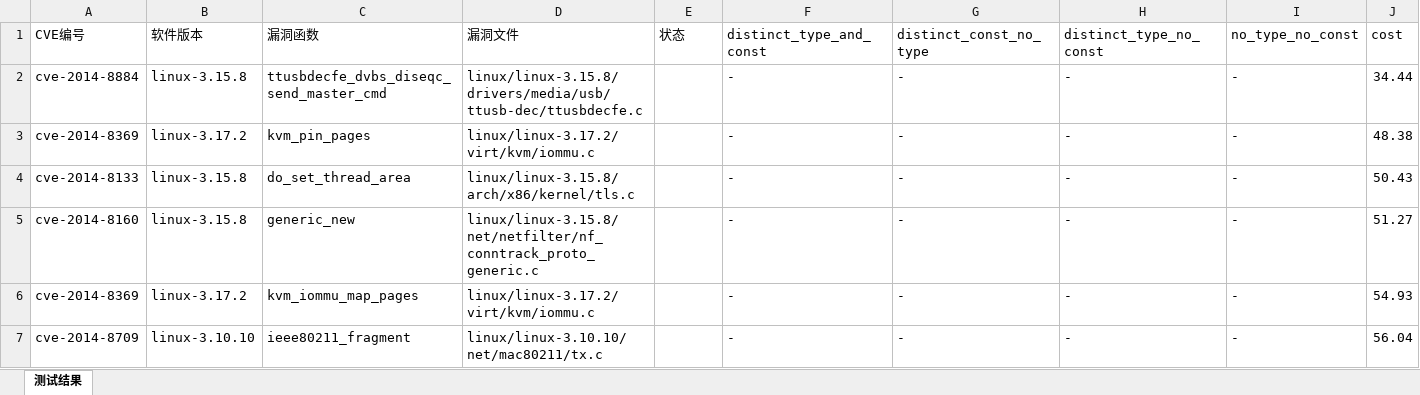
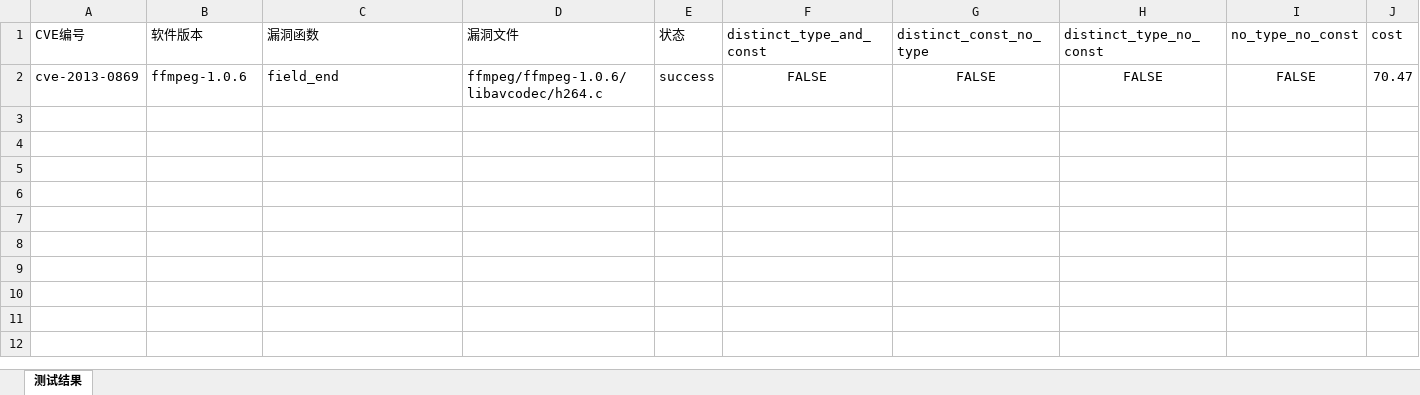
Before and after one commit to bertcug/ast_test, an Excel workbook: result.xlsx, sheet 测试结果, drawn as a sheet; values as stored, in another font and other column widths than the file's, no borders; removed rows and columns are numbered as before the commit, all else as after; the diff names each change by its address in the sheet, - before the commit and + after, or states it on an @@ line.

```diff
--- a/result.xlsx (sheet 测试结果)
+++ b/result.xlsx (sheet 测试结果)
-row 2: cve-2014-8884 | linux-3.15.8 | ttusbdecfe_dvbs_diseqc_send_master_cmd | linux/linux-3.15.8/drivers/media/usb/ttusb-dec/ttusbdecfe.c |  | - | - | - | - | 34.44
-row 3: cve-2014-8369 | linux-3.17.2 | kvm_pin_pages | linux/linux-3.17.2/virt/kvm/iommu.c |  | - | - | - | - | 48.38
-row 4: cve-2014-8133 | linux-3.15.8 | do_set_thread_area | linux/linux-3.15.8/arch/x86/kernel/tls.c |  | - | - | - | - | 50.43
-row 5: cve-2014-8160 | linux-3.15.8 | generic_new | linux/linux-3.15.8/net/netfilter/nf_conntrack_proto_generic.c |  | - | - | - | - | 51.27
-row 6: cve-2014-8369 | linux-3.17.2 | kvm_iommu_map_pages | linux/linux-3.17.2/virt/kvm/iommu.c |  | - | - | - | - | 54.93
-row 7: cve-2014-8709 | linux-3.10.10 | ieee80211_fragment | linux/linux-3.10.10/net/mac80211/tx.c |  | - | - | - | - | 56.04
+row 2: cve-2013-0869 | ffmpeg-1.0.6 | field_end | ffmpeg/ffmpeg-1.0.6/libavcodec/h264.c | success | FALSE | FALSE | FALSE | FALSE | 70.47
```
Also changed, not shown: 1 other file.
